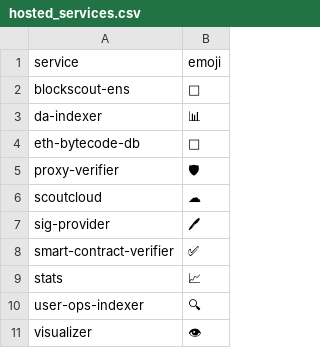
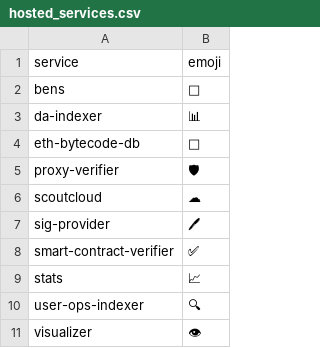
Before and after one commit to blockscout/swaggers, a CSV file: hosted_services.csv, drawn as a sheet.

```diff
--- a/hosted_services.csv
+++ b/hosted_services.csv
@@ -1,3 +1,3 @@
 service,emoji
-blockscout-ens,🔗
+bens,🔗
 da-indexer,📊
```
Also changed, not shown: 7 other files.
